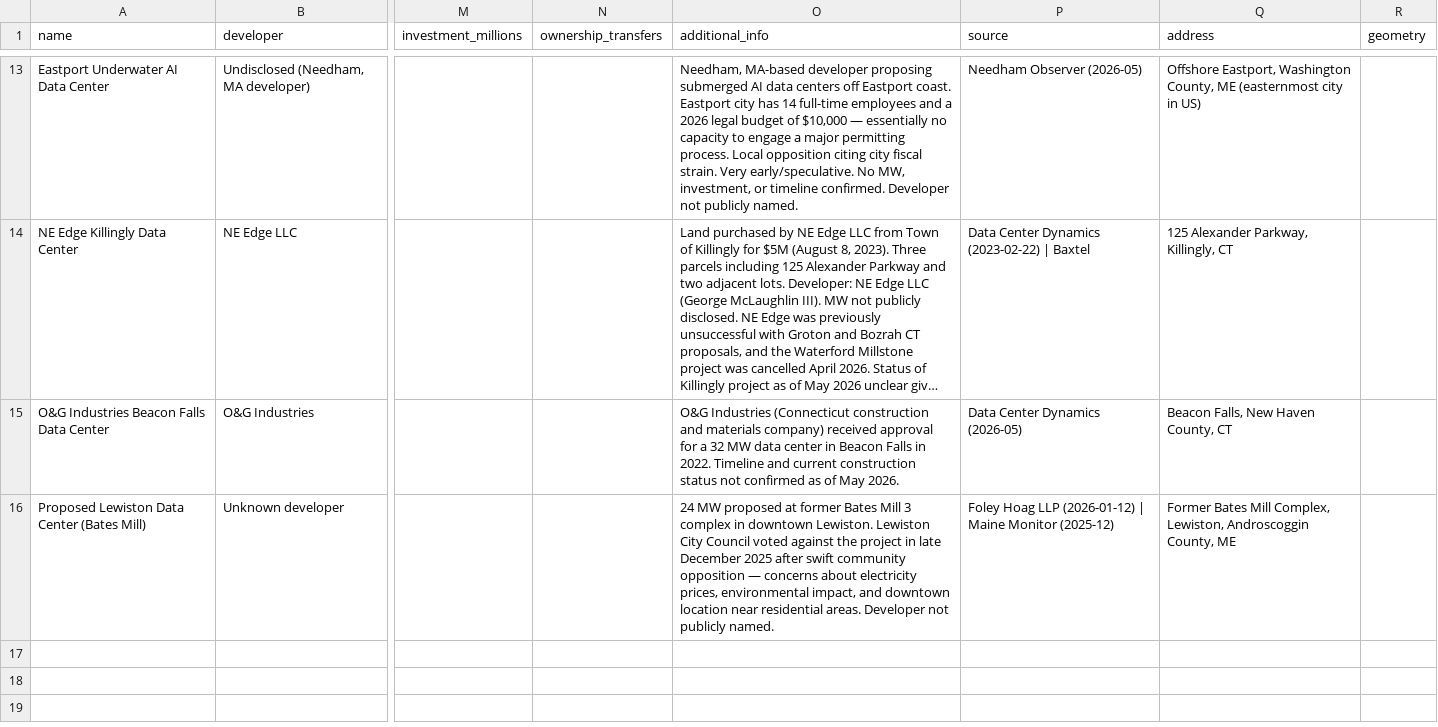
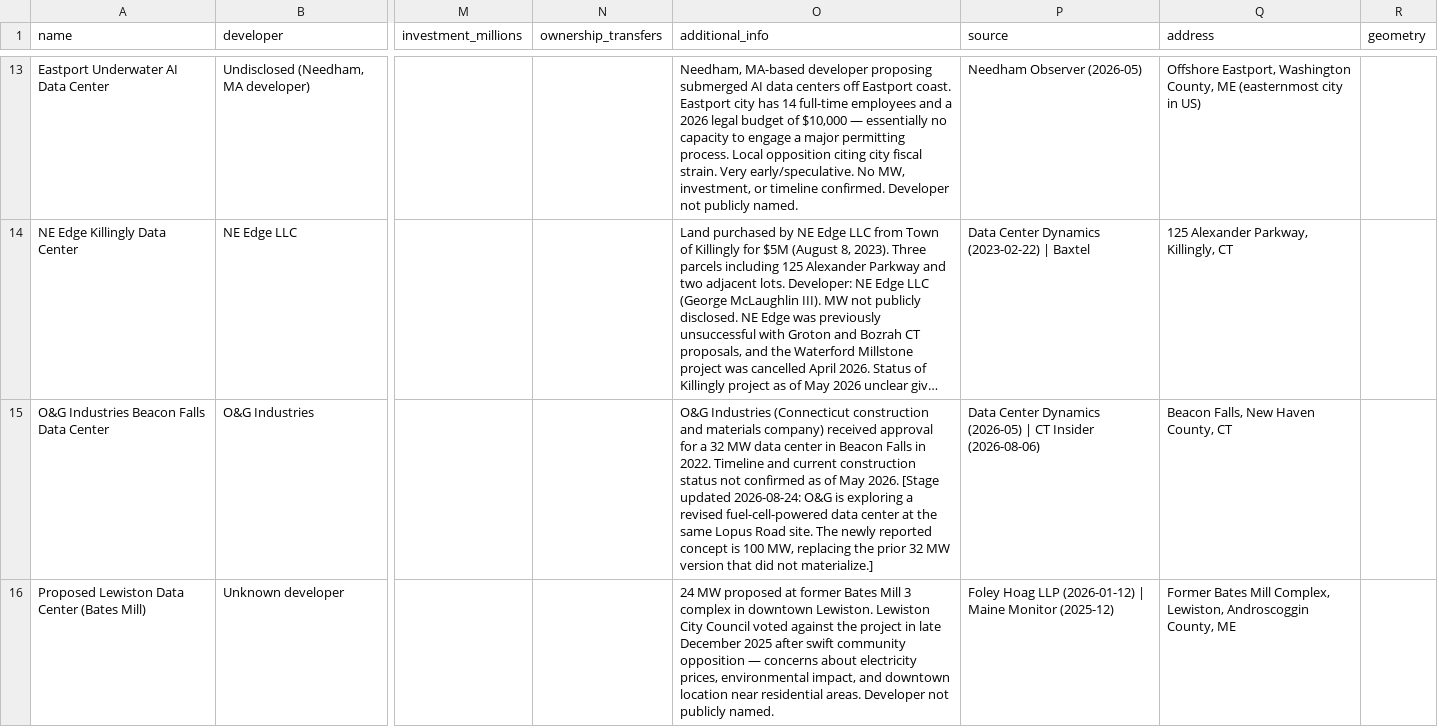
Before and after one commit to jham-piq/large-load-agent, a CSV file: data/NEISO_Large_Load_Projects.csv, drawn as a sheet; only a part is shown, gaps mark what is left out; long unchanged cells end in …; the diff covers the shown part only; the diff names each change by its address in the sheet, - before the commit and + after, or states it on an @@ line.

```diff
--- a/data/NEISO_Large_Load_Projects.csv
+++ b/data/NEISO_Large_Load_Projects.csv
-O15 (additional_info): …May 2026.
+O15 (additional_info): …May 2026. [Stage updated 2026-08-24: O&G is exploring a revised fuel-cell-powered data center at the same Lopus Road site. The newly reported concept is 100 MW, replacing the prior 32 MW version that did not materialize.]
-P15 (source): Data Center Dynamics (2026-05)
+P15 (source): Data Center Dynamics (2026-05) | CT Insider (2026-08-06)
```
Also changed, not shown: 1 added row and 6 edited cells elsewhere in this file, 3 other files.
